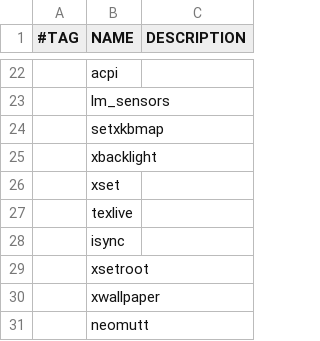
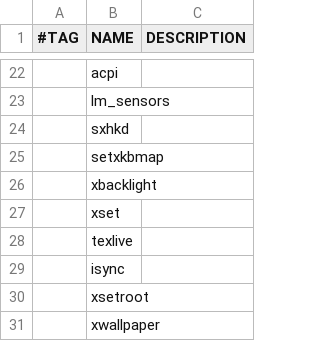
Before and after one commit to giant17/installer, a CSV file: progs.csv, drawn as a sheet; only a part is shown, gaps mark what is left out; the shorter side is filled out with more unchanged rows.

Commit message:
Sxhkd

```diff
--- a/progs.csv
+++ b/progs.csv
@@ -23,2 +23,3 @@
 ,lm_sensors,
+,sxhkd,
 ,setxkbmap,
```
